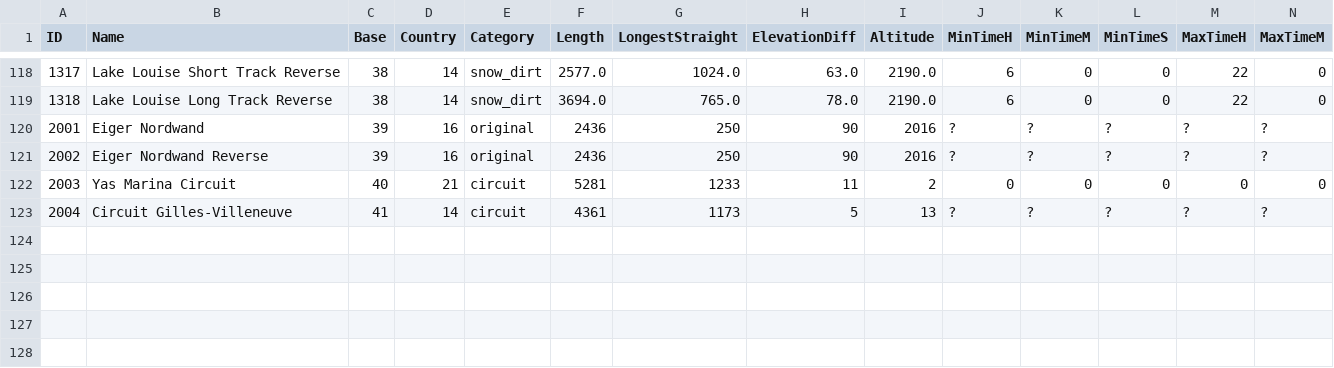
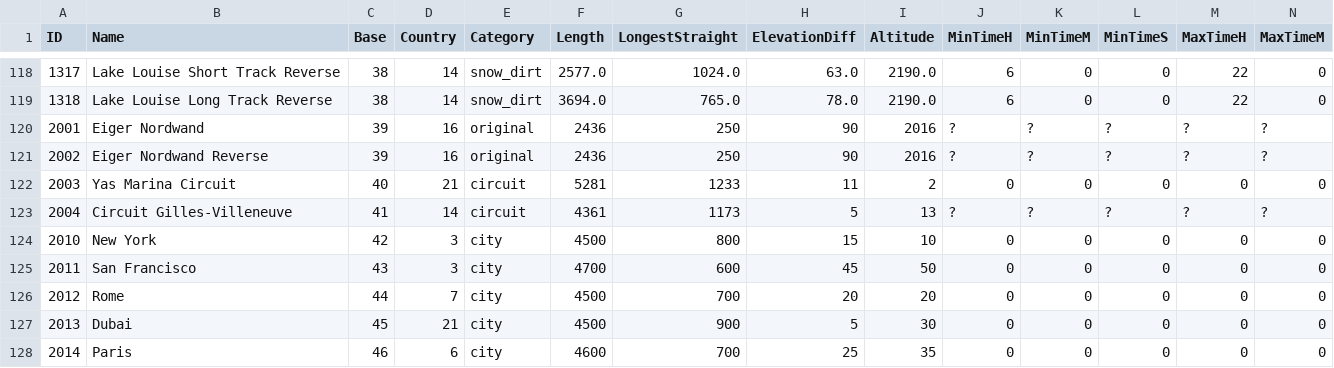
Before and after one commit to ZenitHTH/gt7-suspension-tuning, a CSV file: data/csv/course.csv, drawn as a sheet; only a part is shown, gaps mark what is left out; rows hold the shown columns only; the diff names each change by its address in the sheet, - before the commit and + after, or states it on an @@ line.

Commit message:
data: add 5 missing in-town circuits (NY, SF, Rome, Dubai, Paris) + rebuild-safe surface seeds
GT7's street circuits were absent from the DB (only Tokyo Expressway was
registered). Added from the in-game track set:

- course.csv/crsbase.csv: 5 new rows (ids 2010-2014, base 42-46).
  Geometry fields (length/straights/elevation/corners) are approximations
  - verify against in-game track info and adjust. Behaviour-critical
  fields (category=city, bumpiness=medium, grip 0.95, rain: all but
  Dubai) are deliberate.
- tracks_master.json: 5 entries with grip_modifier 0.95 (looser in-town
  asphalt on the tire-map fallback path).
- build_database.py: seed grip_modifier from the CSV on every rebuild
  (snow/dirt 0.65, in-town city 0.95, Tokyo Expressway none=1.0),
  tokyo bumpiness medium -> high, city downforce_demand low. Previously
  a full rebuild reverted ALL per-surface grip work (TE back to medium,
  every grip_modifier key dropped). Verified derived output is identical
  to the current master JSON.

Tests: test_track_db_surface_seeding extended to the 5 new circuits.
Suite: 138 tests, only 5 pre-existing PySide6 loader errors.

```diff
--- a/data/csv/course.csv
+++ b/data/csv/course.csv
+row 124: 2010 | New York | 42 | 3 | city | 4500 | 800 | 15 | 10 | 0 | 0 | 0 | 0 | 0
+row 125: 2011 | San Francisco | 43 | 3 | city | 4700 | 600 | 45 | 50 | 0 | 0 | 0 | 0 | 0
+row 126: 2012 | Rome | 44 | 7 | city | 4500 | 700 | 20 | 20 | 0 | 0 | 0 | 0 | 0
+row 127: 2013 | Dubai | 45 | 21 | city | 4500 | 900 | 5 | 30 | 0 | 0 | 0 | 0 | 0
+row 128: 2014 | Paris | 46 | 6 | city | 4600 | 700 | 25 | 35 | 0 | 0 | 0 | 0 | 0
```
Also changed, not shown: data/csv/crsbase.csv, 3 other files.
